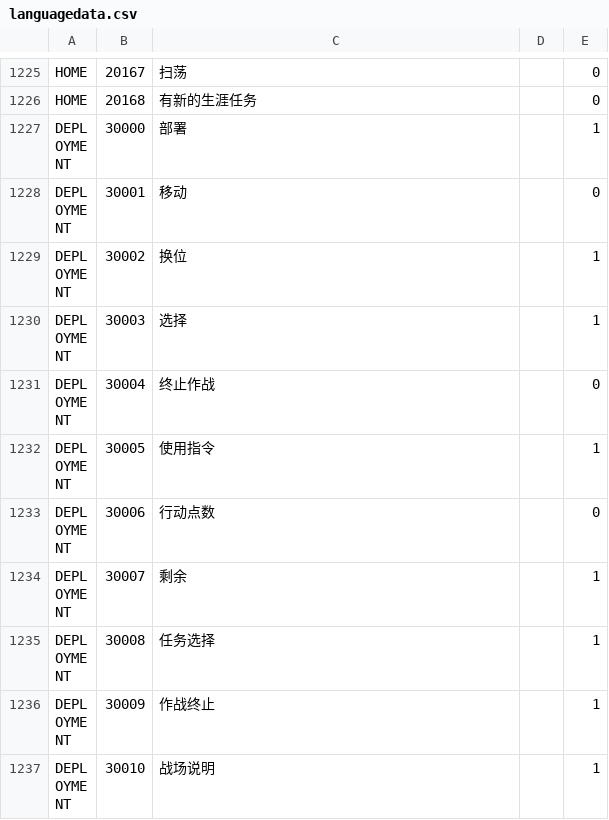
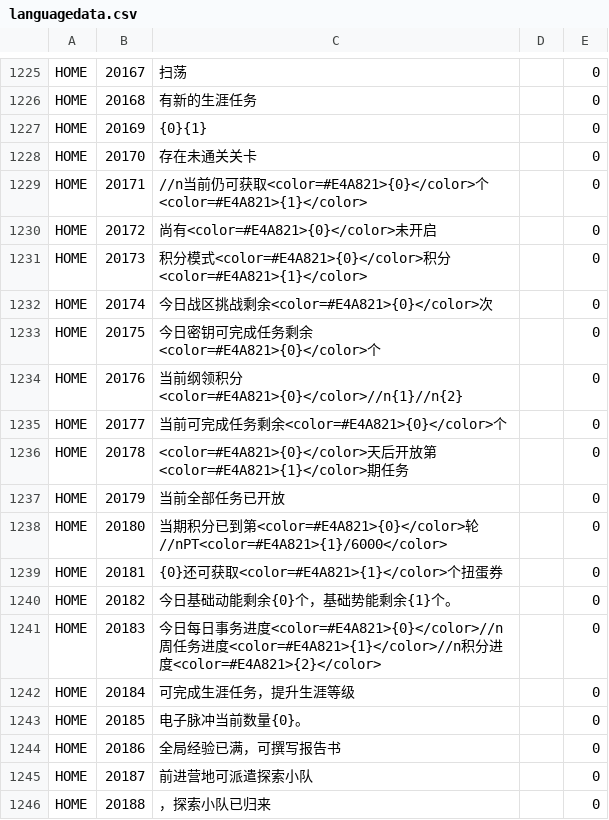
Before and after one commit to gf-data-tools/gf-data-ch, a CSV file: asset/textdata/language/languagedata.csv, drawn as a sheet; only a part is shown, gaps mark what is left out; the shorter side is filled out with more unchanged rows; the diff covers the shown part only; the diff names each change by its address in the sheet, - before the commit and + after, or states it on an @@ line.

```diff
--- a/asset/textdata/language/languagedata.csv
+++ b/asset/textdata/language/languagedata.csv
+row 1227: HOME | 20169 | {0}{1} |  | 0
+row 1228: HOME | 20170 | 存在未通关关卡 |  | 0
+row 1229: HOME | 20171 | //n当前仍可获取<color=#E4A821>{0}</color>个<color=#E4A821>{1}</color> |  | 0
+row 1230: HOME | 20172 | 尚有<color=#E4A821>{0}</color>未开启 |  | 0
+row 1231: HOME | 20173 | 积分模式<color=#E4A821>{0}</color>积分<color=#E4A821>{1}</color> |  | 0
+row 1232: HOME | 20174 | 今日战区挑战剩余<color=#E4A821>{0}</color>次 |  | 0
+row 1233: HOME | 20175 | 今日密钥可完成任务剩余<color=#E4A821>{0}</color>个 |  | 0
+row 1234: HOME | 20176 | 当前纲领积分<color=#E4A821>{0}</color>//n{1}//n{2} |  | 0
+row 1235: HOME | 20177 | 当前可完成任务剩余<color=#E4A821>{0}</color>个 |  | 0
+row 1236: HOME | 20178 | <color=#E4A821>{0}</color>天后开放第<color=#E4A821>{1}</color>期任务 |  | 0
+row 1237: HOME | 20179 | 当前全部任务已开放 |  | 0
+row 1238: HOME | 20180 | 当期积分已到第<color=#E4A821>{0}</color>轮//nPT<color=#E4A821>{1}/6000</color> |  | 0
+row 1239: HOME | 20181 | {0}还可获取<color=#E4A821>{1}</color>个扭蛋券 |  | 0
+row 1240: HOME | 20182 | 今日基础动能剩余{0}个，基础势能剩余{1}个。 |  | 0
+row 1241: HOME | 20183 | 今日每日事务进度<color=#E4A821>{0}</color>//n周任务进度<color=#E4A821>{1}</color>//n积分进度<color=#E4A821>{2}</color> |  | 0
+row 1242: HOME | 20184 | 可完成生涯任务，提升生涯等级 |  | 0
+row 1243: HOME | 20185 | 电子脉冲当前数量{0}。 |  | 0
+row 1244: HOME | 20186 | 全局经验已满，可撰写报告书 |  | 0
+row 1245: HOME | 20187 | 前进营地可派遣探索小队 |  | 0
+row 1246: HOME | 20188 | ，探索小队已归来 |  | 0
```
Also changed, not shown: 16 added rows and 4 edited cells elsewhere in this file, 58 other files.
